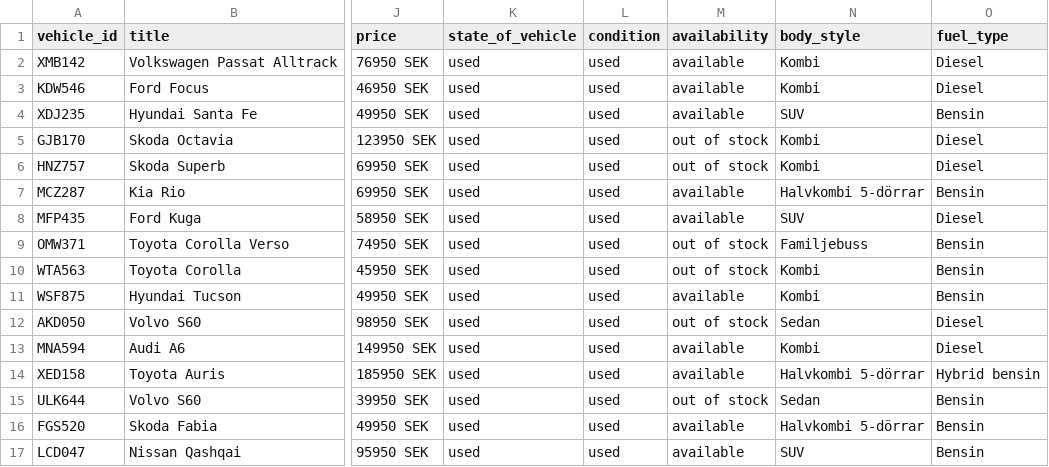
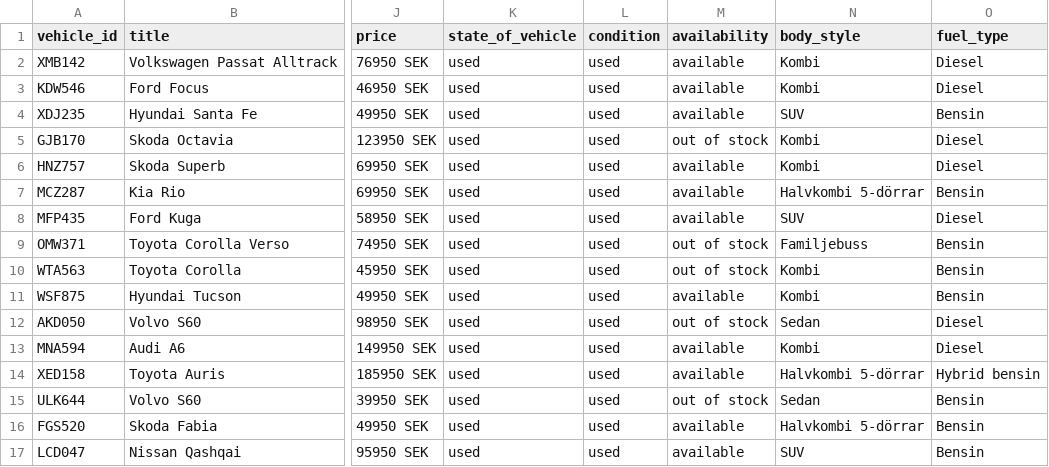
Before and after one commit to testingmodel142swe/begbilnorr-vehicle-feed, a CSV file: begbilnorr-vehicles-feed.csv, drawn as a sheet; only a part is shown, gaps mark what is left out; the diff names each change by its address in the sheet, - before the commit and + after, or states it on an @@ line.

Commit message:
auto: uppdatera fordonsfeed

```diff
--- a/begbilnorr-vehicles-feed.csv
+++ b/begbilnorr-vehicles-feed.csv
-M6 (availability): out of stock
+M6 (availability): available
```
